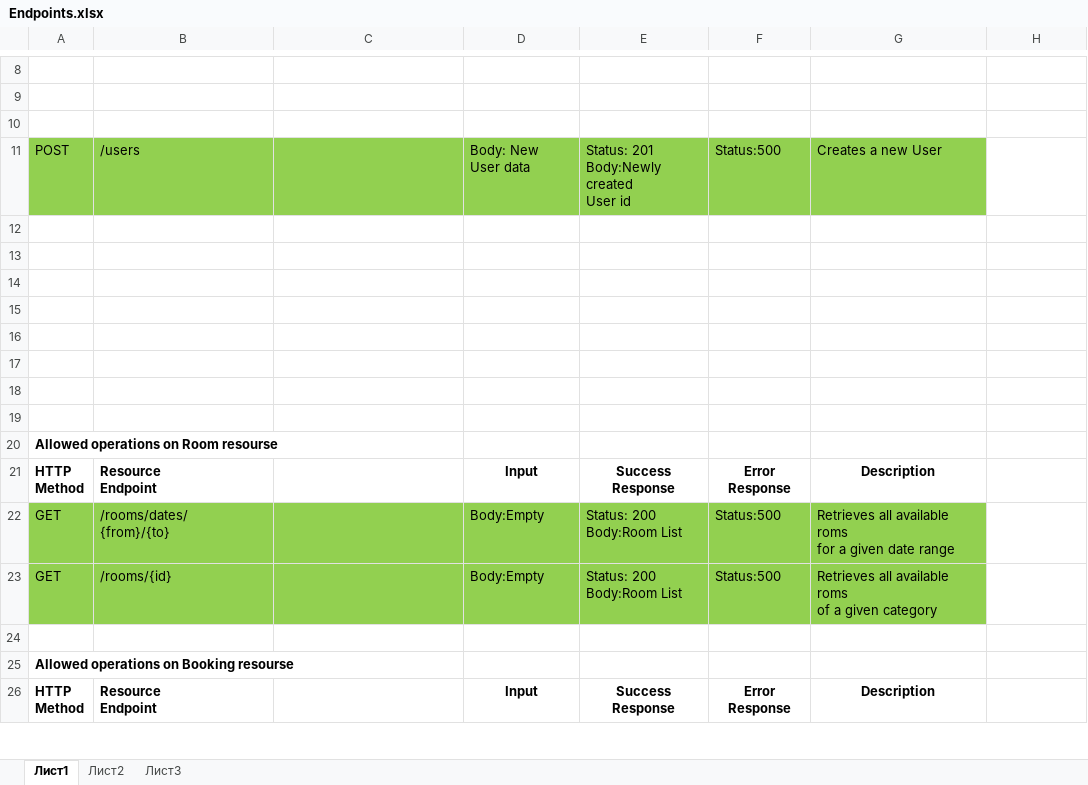
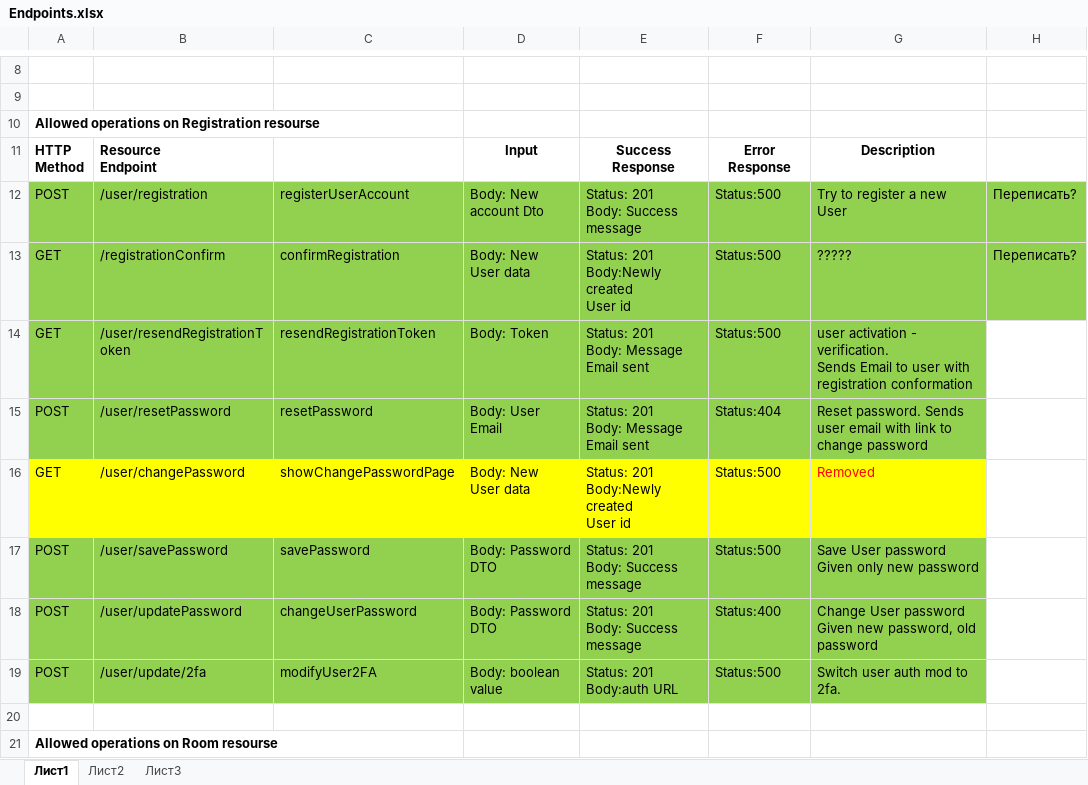
Before and after one commit to Aljuly/arithmetic-calculator, an Excel workbook: calculator-backend/Endpoints.xlsx, sheet Лист1, drawn as a sheet; only a part is shown, gaps mark what is left out; the shorter side is filled out with more unchanged rows; values as stored, in another font and other column widths than the file's, no borders; addresses are those after the commit; ↵ is a line break in a cell; the diff names each change by its address in the sheet, - before the commit and + after, or states it on an @@ line.

```diff
--- a/calculator-backend/Endpoints.xlsx (sheet Лист1)
+++ b/calculator-backend/Endpoints.xlsx (sheet Лист1)
-A10: (empty)
+A10: Allowed operations on Registration resourse
+row 11: HTTP ↵ Method | Resource ↵ Endpoint |  | Input | Success Response | Error Response | Description
-B12: /users
+B12: /user/registration
-C12: (empty)
+C12: registerUserAccount
-D12: Body: New ↵ User data
+D12: Body: New ↵ account Dto
-E12: Status: 201 ↵ Body:Newly created ↵ User id
+E12: Status: 201 ↵ Body: Success message
-G12: Creates a new User
+G12: Try to register a new User
-H12: (empty)
+H12: Переписать?
-H12 fill: none
+H12 fill: #92D050
-row 13: (empty)
+row 13: GET | /registrationConfirm | confirmRegistration | Body: New ↵ User data | Status: 201 ↵ Body:Newly created ↵ User id | Status:500 | ????? | Переписать?
-A13:H13 fill: none
+A13:H13 fill: #92D050
-row 14: (empty)
+row 14: GET | /user/resendRegistrationToken | resendRegistrationToken | Body: Token | Status: 201 ↵ Body: Message Email sent | Status:500 | user activation - verification. ↵ Sends Email to user with registration conformation
-A14:G15 fill: none
+A14:G15 fill: #92D050
-row 15: (empty)
+row 15: POST | /user/resetPassword | resetPassword | Body: User Email | Status: 201 ↵ Body: Message Email sent | Status:404 | Reset password. Sends user email with link to change password
-row 16: (empty)
+row 16: GET | /user/changePassword | showChangePasswordPage | Body: New ↵ User data | Status: 201 ↵ Body:Newly created ↵ User id | Status:500 | Removed
-A16:G16 fill: none
+A16:G16 fill: #FFFF00
-row 17: (empty)
+row 17: POST | /user/savePassword | savePassword | Body: Password DTO | Status: 201 ↵ Body: Success message | Status:500 | Save User password ↵ Given only new password
-A17:G19 fill: none
+A17:G19 fill: #92D050
-row 18: (empty)
+row 18: POST | /user/updatePassword | changeUserPassword | Body: Password DTO | Status: 201 ↵ Body: Success message | Status:400 | Change User password ↵ Given new password, old password
-row 19: (empty)
+row 19: POST | /user/update/2fa | modifyUser2FA | Body: boolean value | Status: 201 ↵ Body:auth URL | Status:500 | Switch user auth mod to 2fa.
```
Also changed, not shown: 28 other files.
